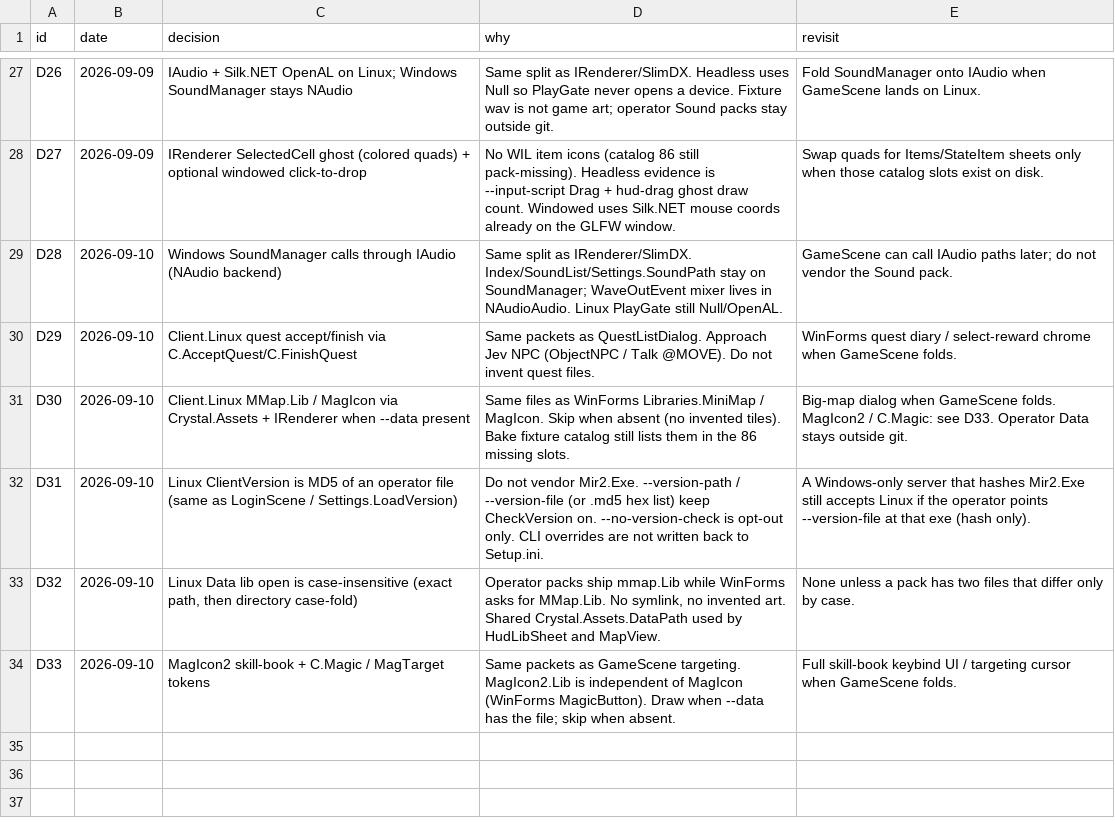
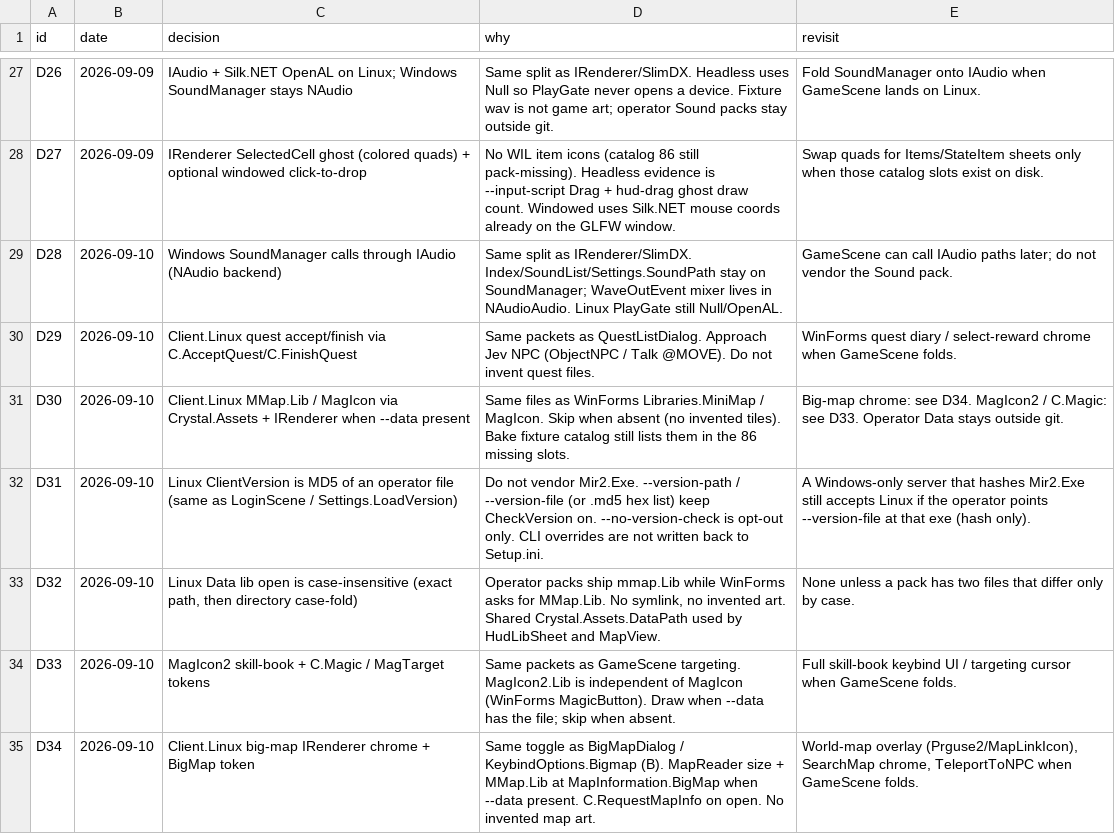
Before and after one commit to limin640/Crystal, a TSV file: docs/linux-client/decisions.tsv, drawn as a sheet; only a part is shown, gaps mark what is left out.

```diff
--- a/docs/linux-client/decisions.tsv
+++ b/docs/linux-client/decisions.tsv
@@ -30,3 +30,3 @@ D28	2026-09-10	Windows SoundManager calls through IAudio (NAudio backend)	Same s
 D29	2026-09-10	Client.Linux quest accept/finish via C.AcceptQuest/C.FinishQuest	Same packets as QuestListDialog. Approach Jev NPC (ObjectNPC / Talk @MOVE). Do not invent quest files.	WinForms quest diary / select-reward chrome when GameScene folds.
-D30	2026-09-10	Client.Linux MMap.Lib / MagIcon via Crystal.Assets + IRenderer when --data present	Same files as WinForms Libraries.MiniMap / MagIcon. Skip when absent (no invented tiles). Bake fixture catalog still lists them in the 86 missing slots.	Big-map dialog when GameScene folds. MagIcon2 / C.Magic: see D33. Operator Data stays outside git.
+D30	2026-09-10	Client.Linux MMap.Lib / MagIcon via Crystal.Assets + IRenderer when --data present	Same files as WinForms Libraries.MiniMap / MagIcon. Skip when absent (no invented tiles). Bake fixture catalog still lists them in the 86 missing slots.	Big-map chrome: see D34. MagIcon2 / C.Magic: see D33. Operator Data stays outside git.
 D31	2026-09-10	Linux ClientVersion is MD5 of an operator file (same as LoginScene / Settings.LoadVersion)	Do not vendor Mir2.Exe. --version-path / --version-file (or .md5 hex list) keep CheckVersion on. --no-version-check is opt-out only. CLI overrides are not written back to Setup.ini.	A Windows-only server that hashes Mir2.Exe still accepts Linux if the operator points --version-file at that exe (hash only).
@@ -34 +34,2 @@ D32	2026-09-10	Linux Data lib open is case-insensitive (exact path, then directo
 D33	2026-09-10	MagIcon2 skill-book + C.Magic / MagTarget tokens	Same packets as GameScene targeting. MagIcon2.Lib is independent of MagIcon (WinForms MagicButton). Draw when --data has the file; skip when absent.	Full skill-book keybind UI / targeting cursor when GameScene folds.
+D34	2026-09-10	Client.Linux big-map IRenderer chrome + BigMap token	Same toggle as BigMapDialog / KeybindOptions.Bigmap (B). MapReader size + MMap.Lib at MapInformation.BigMap when --data present. C.RequestMapInfo on open. No invented map art.	World-map overlay (Prguse2/MapLinkIcon), SearchMap chrome, TeleportToNPC when GameScene folds.
```
Also changed, not shown: 8 other files.
